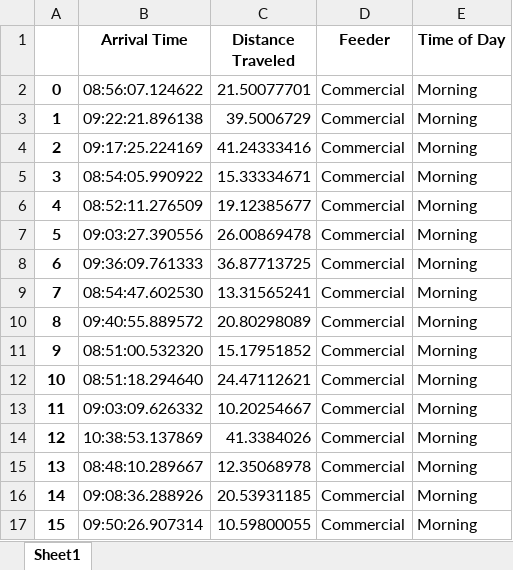
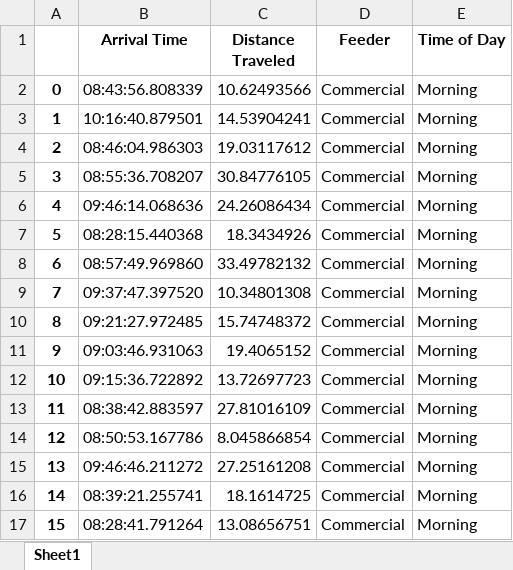
Before and after one commit to imasadnust/EVtripRep, an Excel workbook: EVbehaviour.xlsx, sheet Sheet1, drawn as a sheet; only a part is shown; values as stored, in another font and other column widths than the file's, no borders; the diff covers the shown part only; the diff names each change by its address in the sheet, - before the commit and + after, or states it on an @@ line.

```diff
--- a/EVbehaviour.xlsx (sheet Sheet1)
+++ b/EVbehaviour.xlsx (sheet Sheet1)
-B2 (Arrival Time): 08:56:07.124622
+B2 (Arrival Time): 08:43:56.808339
-C2 (Distance Traveled): 21.50077701
+C2 (Distance Traveled): 10.62493566
-B3 (Arrival Time): 09:22:21.896138
+B3 (Arrival Time): 10:16:40.879501
-C3 (Distance Traveled): 39.5006729
+C3 (Distance Traveled): 14.53904241
-B4 (Arrival Time): 09:17:25.224169
+B4 (Arrival Time): 08:46:04.986303
-C4 (Distance Traveled): 41.24333416
+C4 (Distance Traveled): 19.03117612
-B5 (Arrival Time): 08:54:05.990922
+B5 (Arrival Time): 08:55:36.708207
-C5 (Distance Traveled): 15.33334671
+C5 (Distance Traveled): 30.84776105
-B6 (Arrival Time): 08:52:11.276509
+B6 (Arrival Time): 09:46:14.068636
-C6 (Distance Traveled): 19.12385677
+C6 (Distance Traveled): 24.26086434
-B7 (Arrival Time): 09:03:27.390556
+B7 (Arrival Time): 08:28:15.440368
-C7 (Distance Traveled): 26.00869478
+C7 (Distance Traveled): 18.3434926
-B8 (Arrival Time): 09:36:09.761333
+B8 (Arrival Time): 08:57:49.969860
-C8 (Distance Traveled): 36.87713725
+C8 (Distance Traveled): 33.49782132
-B9 (Arrival Time): 08:54:47.602530
+B9 (Arrival Time): 09:37:47.397520
-C9 (Distance Traveled): 13.31565241
+C9 (Distance Traveled): 10.34801308
-B10 (Arrival Time): 09:40:55.889572
+B10 (Arrival Time): 09:21:27.972485
-C10 (Distance Traveled): 20.80298089
+C10 (Distance Traveled): 15.74748372
-B11 (Arrival Time): 08:51:00.532320
+B11 (Arrival Time): 09:03:46.931063
-C11 (Distance Traveled): 15.17951852
+C11 (Distance Traveled): 19.4065152
-B12 (Arrival Time): 08:51:18.294640
+B12 (Arrival Time): 09:15:36.722892
-C12 (Distance Traveled): 24.47112621
+C12 (Distance Traveled): 13.72697723
-B13 (Arrival Time): 09:03:09.626332
+B13 (Arrival Time): 08:38:42.883597
-C13 (Distance Traveled): 10.20254667
+C13 (Distance Traveled): 27.81016109
-B14 (Arrival Time): 10:38:53.137869
+B14 (Arrival Time): 08:50:53.167786
-C14 (Distance Traveled): 41.3384026
+C14 (Distance Traveled): 8.045866854
-B15 (Arrival Time): 08:48:10.289667
+B15 (Arrival Time): 09:46:46.211272
-C15 (Distance Traveled): 12.35068978
+C15 (Distance Traveled): 27.25161208
-B16 (Arrival Time): 09:08:36.288926
+B16 (Arrival Time): 08:39:21.255741
-C16 (Distance Traveled): 20.53931185
+C16 (Distance Traveled): 18.1614725
-B17 (Arrival Time): 09:50:26.907314
+B17 (Arrival Time): 08:28:41.791264
-C17 (Distance Traveled): 10.59800055
+C17 (Distance Traveled): 13.08656751
```
Also changed, not shown: 568 edited cells elsewhere in this sheet, 2 other files.
